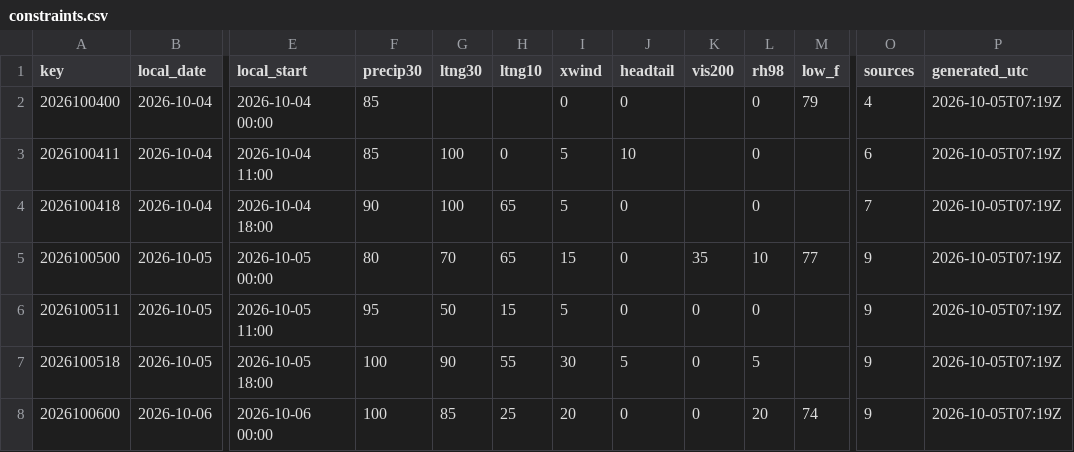
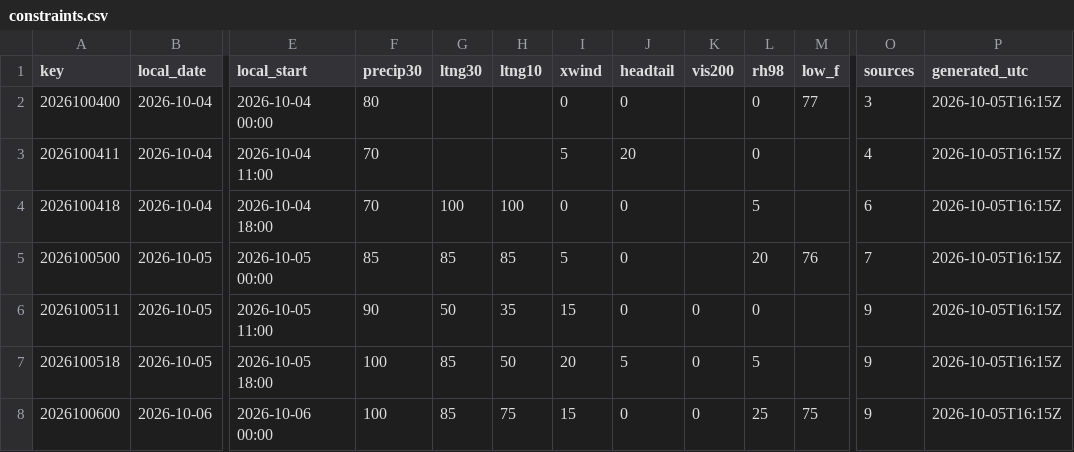
Before and after one commit to cyclonecizek/SLFWeather, a CSV file: docs/data/constraints.csv, drawn as a sheet; only a part is shown, gaps mark what is left out; the diff covers the shown part only; the diff names each change by its address in the sheet, - before the commit and + after, or states it on an @@ line.

```diff
--- a/docs/data/constraints.csv
+++ b/docs/data/constraints.csv
-F2 (precip30): 85
+F2 (precip30): 80
-M2 (low_f): 79
+M2 (low_f): 77
-O2 (sources): 4
+O2 (sources): 3
-P2:P8 (generated_utc): 2026-10-05T07:19Z
+P2:P8 (generated_utc): 2026-10-05T16:15Z
-F3 (precip30): 85
+F3 (precip30): 70
-G3 (ltng30): 100
+G3 (ltng30): (empty)
-H3 (ltng10): 0
+H3 (ltng10): (empty)
-J3 (headtail): 10
+J3 (headtail): 20
-O3 (sources): 6
+O3 (sources): 4
-F4 (precip30): 90
+F4 (precip30): 70
-H4 (ltng10): 65
+H4 (ltng10): 100
-I4 (xwind): 5
+I4 (xwind): 0
-L4 (rh98): 0
+L4 (rh98): 5
-O4 (sources): 7
+O4 (sources): 6
-F5 (precip30): 80
+F5 (precip30): 85
-G5 (ltng30): 70
+G5 (ltng30): 85
-H5 (ltng10): 65
+H5 (ltng10): 85
-I5 (xwind): 15
+I5 (xwind): 5
-K5 (vis200): 35
+K5 (vis200): (empty)
-L5 (rh98): 10
+L5 (rh98): 20
-M5 (low_f): 77
+M5 (low_f): 76
-O5 (sources): 9
+O5 (sources): 7
-F6 (precip30): 95
+F6 (precip30): 90
-H6 (ltng10): 15
+H6 (ltng10): 35
-I6 (xwind): 5
+I6 (xwind): 15
-G7 (ltng30): 90
+G7 (ltng30): 85
-H7 (ltng10): 55
+H7 (ltng10): 50
-I7 (xwind): 30
+I7 (xwind): 20
-H8 (ltng10): 25
+H8 (ltng10): 75
-I8 (xwind): 20
+I8 (xwind): 15
-L8 (rh98): 20
+L8 (rh98): 25
-M8 (low_f): 74
+M8 (low_f): 75
```
Also changed, not shown: 97 edited cells elsewhere in this file, docs/data/KTTS_ENS_wind.csv, docs/data/KTTS_NBM_wind.csv, 7 other files.
